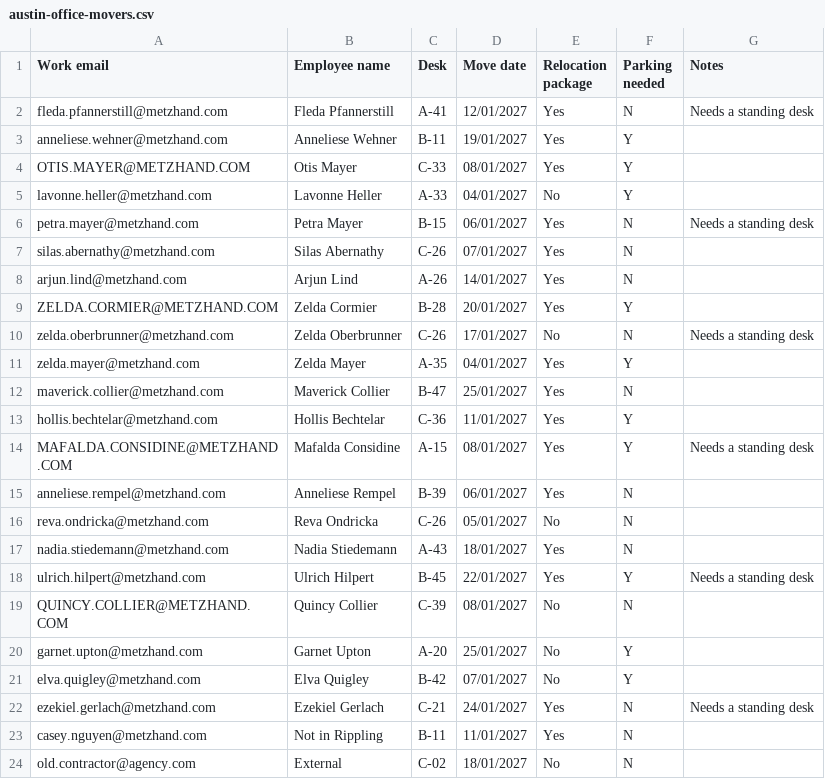
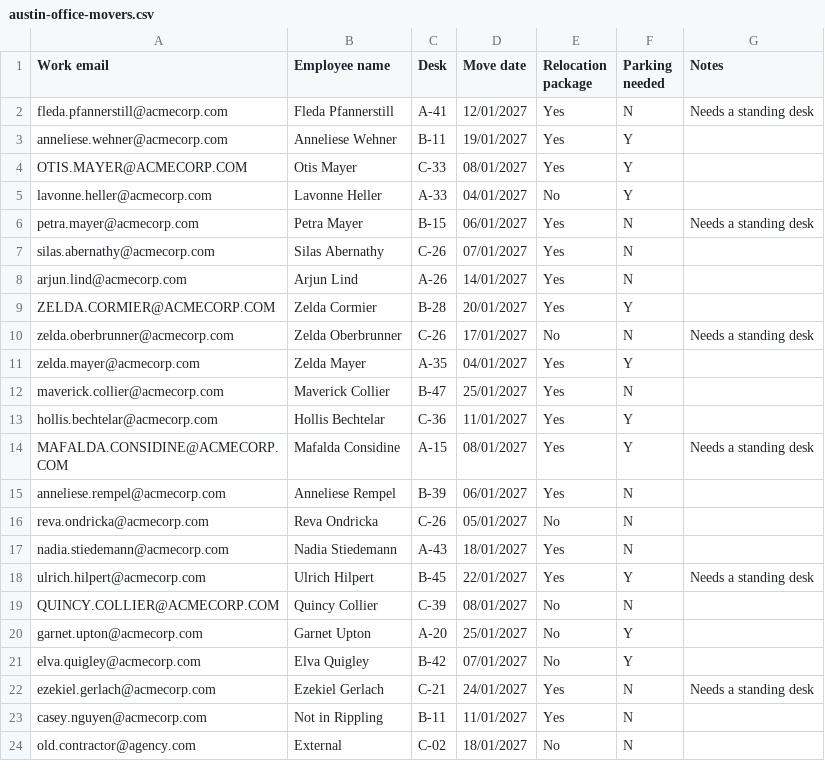
Before and after one commit to vrajeshiyengar/bulk-change-prototype, a CSV file: samples/austin-office-movers.csv, drawn as a sheet.

```diff
--- a/samples/austin-office-movers.csv
+++ b/samples/austin-office-movers.csv
@@ -1,24 +1,24 @@
 Work email,Employee name,Desk,Move date,Relocation package,Parking needed,Notes
-fleda.pfannerstill@metzhand.com,Fleda Pfannerstill,A-41,12/01/2027,Yes,N,Needs a standing desk
-anneliese.wehner@metzhand.com,Anneliese Wehner,B-11,19/01/2027,Yes,Y,
- OTIS.MAYER@METZHAND.COM ,Otis Mayer,C-33,08/01/2027,Yes,Y,
-lavonne.heller@metzhand.com,Lavonne Heller,A-33,04/01/2027,No,Y,
-petra.mayer@metzhand.com,Petra Mayer,B-15,06/01/2027,Yes,N,Needs a standing desk
-silas.abernathy@metzhand.com,Silas Abernathy,C-26,07/01/2027,Yes,N,
-arjun.lind@metzhand.com,Arjun Lind,A-26,14/01/2027,Yes,N,
- ZELDA.CORMIER@METZHAND.COM ,Zelda Cormier,B-28,20/01/2027,Yes,Y,
-zelda.oberbrunner@metzhand.com,Zelda Oberbrunner,C-26,17/01/2027,No,N,Needs a standing desk
-zelda.mayer@metzhand.com,Zelda Mayer,A-35,04/01/2027,Yes,Y,
-maverick.collier@metzhand.com,Maverick Collier,B-47,25/01/2027,Yes,N,
-hollis.bechtelar@metzhand.com,Hollis Bechtelar,C-36,11/01/2027,Yes,Y,
- MAFALDA.CONSIDINE@METZHAND.COM ,Mafalda Considine,A-15,08/01/2027,Yes,Y,Needs a standing desk
-anneliese.rempel@metzhand.com,Anneliese Rempel,B-39,06/01/2027,Yes,N,
-reva.ondricka@metzhand.com,Reva Ondricka,C-26,05/01/2027,No,N,
-nadia.stiedemann@metzhand.com,Nadia Stiedemann,A-43,18/01/2027,Yes,N,
-ulrich.hilpert@metzhand.com,Ulrich Hilpert,B-45,22/01/2027,Yes,Y,Needs a standing desk
- QUINCY.COLLIER@METZHAND.COM ,Quincy Collier,C-39,08/01/2027,No,N,
-garnet.upton@metzhand.com,Garnet Upton,A-20,25/01/2027,No,Y,
-elva.quigley@metzhand.com,Elva Quigley,B-42,07/01/2027,No,Y,
-ezekiel.gerlach@metzhand.com,Ezekiel Gerlach,C-21,24/01/2027,Yes,N,Needs a standing desk
-casey.nguyen@metzhand.com,Not in Rippling,B-11,11/01/2027,Yes,N,
+fleda.pfannerstill@acmecorp.com,Fleda Pfannerstill,A-41,12/01/2027,Yes,N,Needs a standing desk
+anneliese.wehner@acmecorp.com,Anneliese Wehner,B-11,19/01/2027,Yes,Y,
+ OTIS.MAYER@ACMECORP.COM ,Otis Mayer,C-33,08/01/2027,Yes,Y,
+lavonne.heller@acmecorp.com,Lavonne Heller,A-33,04/01/2027,No,Y,
+petra.mayer@acmecorp.com,Petra Mayer,B-15,06/01/2027,Yes,N,Needs a standing desk
+silas.abernathy@acmecorp.com,Silas Abernathy,C-26,07/01/2027,Yes,N,
+arjun.lind@acmecorp.com,Arjun Lind,A-26,14/01/2027,Yes,N,
+ ZELDA.CORMIER@ACMECORP.COM ,Zelda Cormier,B-28,20/01/2027,Yes,Y,
+zelda.oberbrunner@acmecorp.com,Zelda Oberbrunner,C-26,17/01/2027,No,N,Needs a standing desk
+zelda.mayer@acmecorp.com,Zelda Mayer,A-35,04/01/2027,Yes,Y,
+maverick.collier@acmecorp.com,Maverick Collier,B-47,25/01/2027,Yes,N,
+hollis.bechtelar@acmecorp.com,Hollis Bechtelar,C-36,11/01/2027,Yes,Y,
+ MAFALDA.CONSIDINE@ACMECORP.COM ,Mafalda Considine,A-15,08/01/2027,Yes,Y,Needs a standing desk
+anneliese.rempel@acmecorp.com,Anneliese Rempel,B-39,06/01/2027,Yes,N,
+reva.ondricka@acmecorp.com,Reva Ondricka,C-26,05/01/2027,No,N,
+nadia.stiedemann@acmecorp.com,Nadia Stiedemann,A-43,18/01/2027,Yes,N,
+ulrich.hilpert@acmecorp.com,Ulrich Hilpert,B-45,22/01/2027,Yes,Y,Needs a standing desk
+ QUINCY.COLLIER@ACMECORP.COM ,Quincy Collier,C-39,08/01/2027,No,N,
+garnet.upton@acmecorp.com,Garnet Upton,A-20,25/01/2027,No,Y,
+elva.quigley@acmecorp.com,Elva Quigley,B-42,07/01/2027,No,Y,
+ezekiel.gerlach@acmecorp.com,Ezekiel Gerlach,C-21,24/01/2027,Yes,N,Needs a standing desk
+casey.nguyen@acmecorp.com,Not in Rippling,B-11,11/01/2027,Yes,N,
 old.contractor@agency.com,External,C-02,18/01/2027,No,N,
```
Also changed, not shown: samples/promotion-nominations-fy26.csv, samples/q4-launch-bonus.csv, 2 other files.
